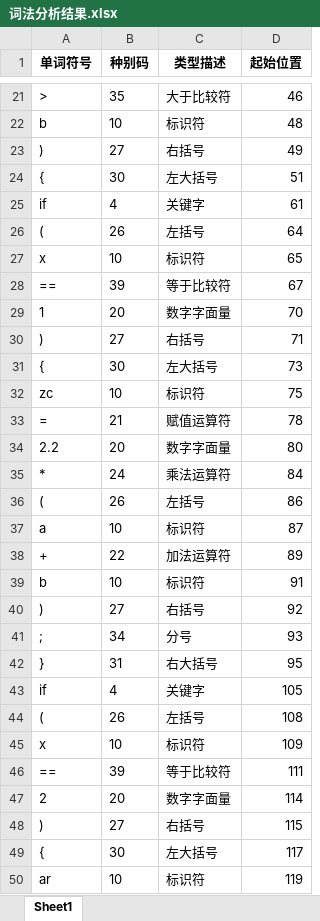
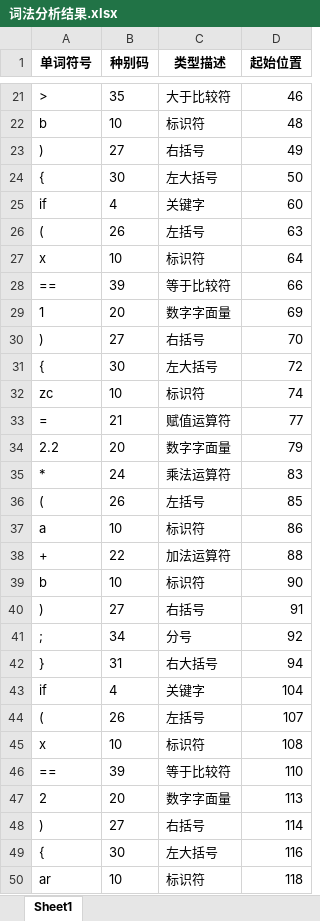
Before and after one commit to William3147076912/Compilation-principle-scau, an Excel workbook: 词法分析结果.xlsx, sheet Sheet1, drawn as a sheet; only a part is shown, gaps mark what is left out; values as stored, in another font and other column widths than the file's, no borders; the diff covers the shown part only; the diff names each change by its address in the sheet, - before the commit and + after, or states it on an @@ line.

```diff
--- a/词法分析结果.xlsx (sheet Sheet1)
+++ b/词法分析结果.xlsx (sheet Sheet1)
-D24 (起始位置): 51
+D24 (起始位置): 50
-D25 (起始位置): 61
+D25 (起始位置): 60
-D26 (起始位置): 64
+D26 (起始位置): 63
-D27 (起始位置): 65
+D27 (起始位置): 64
-D28 (起始位置): 67
+D28 (起始位置): 66
-D29 (起始位置): 70
+D29 (起始位置): 69
-D30 (起始位置): 71
+D30 (起始位置): 70
-D31 (起始位置): 73
+D31 (起始位置): 72
-D32 (起始位置): 75
+D32 (起始位置): 74
-D33 (起始位置): 78
+D33 (起始位置): 77
-D34 (起始位置): 80
+D34 (起始位置): 79
-D35 (起始位置): 84
+D35 (起始位置): 83
-D36 (起始位置): 86
+D36 (起始位置): 85
-D37 (起始位置): 87
+D37 (起始位置): 86
-D38 (起始位置): 89
+D38 (起始位置): 88
-D39 (起始位置): 91
+D39 (起始位置): 90
-D40 (起始位置): 92
+D40 (起始位置): 91
-D41 (起始位置): 93
+D41 (起始位置): 92
-D42 (起始位置): 95
+D42 (起始位置): 94
-D43 (起始位置): 105
+D43 (起始位置): 104
-D44 (起始位置): 108
+D44 (起始位置): 107
-D45 (起始位置): 109
+D45 (起始位置): 108
-D46 (起始位置): 111
+D46 (起始位置): 110
-D47 (起始位置): 114
+D47 (起始位置): 113
-D48 (起始位置): 115
+D48 (起始位置): 114
-D49 (起始位置): 117
+D49 (起始位置): 116
-D50 (起始位置): 119
+D50 (起始位置): 118
```
Also changed, not shown: 15 removed rows and 39 edited cells elsewhere in this sheet, 7 other files.
